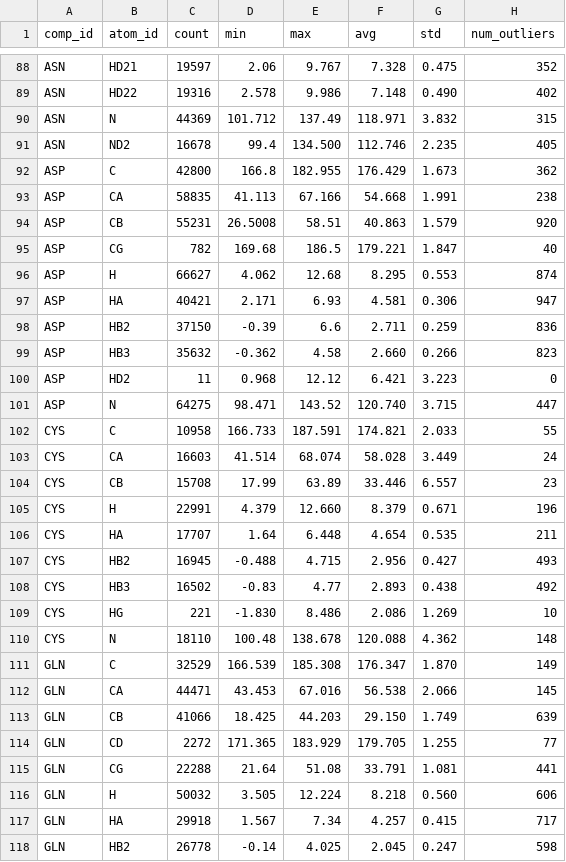
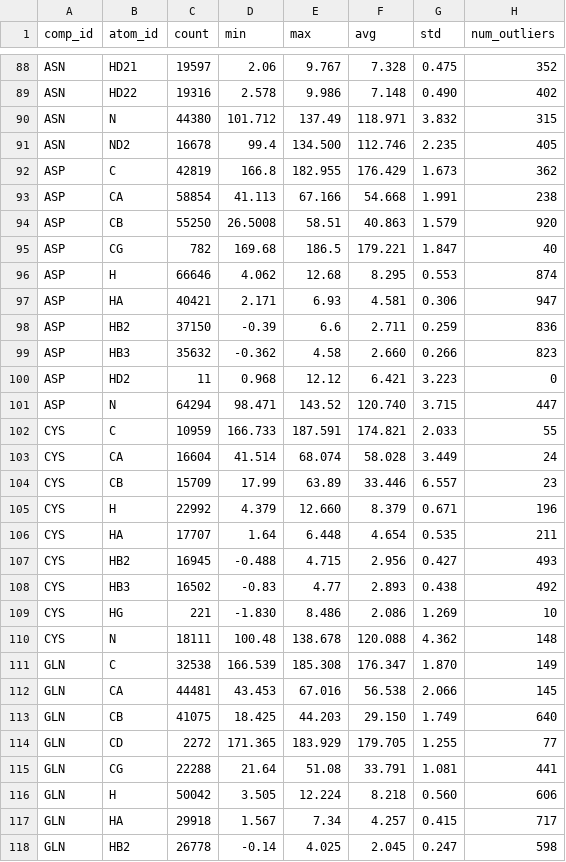
Before and after one commit to wwPDB/py-wwpdb_utils_nmr, a CSV file: wwpdb/utils/nmr/bmrb_cs_stat/aa_filt.csv, drawn as a sheet; only a part is shown, gaps mark what is left out; the diff covers the shown part only.

```diff
--- a/wwpdb/utils/nmr/bmrb_cs_stat/aa_filt.csv
+++ b/wwpdb/utils/nmr/bmrb_cs_stat/aa_filt.csv
@@ -89,9 +89,9 @@ ASN,HD21,19597,2.06,9.767,7.328,0.475,352
 ASN,HD22,19316,2.578,9.986,7.148,0.490,402
-ASN,N,44369,101.712,137.49,118.971,3.832,315
+ASN,N,44380,101.712,137.49,118.971,3.832,315
 ASN,ND2,16678,99.4,134.500,112.746,2.235,405
-ASP,C,42800,166.8,182.955,176.429,1.673,362
-ASP,CA,58835,41.113,67.166,54.668,1.991,238
-ASP,CB,55231,26.5008,58.51,40.863,1.579,920
+ASP,C,42819,166.8,182.955,176.429,1.673,362
+ASP,CA,58854,41.113,67.166,54.668,1.991,238
+ASP,CB,55250,26.5008,58.51,40.863,1.579,920
 ASP,CG,782,169.68,186.5,179.221,1.847,40
-ASP,H,66627,4.062,12.68,8.295,0.553,874
+ASP,H,66646,4.062,12.68,8.295,0.553,874
 ASP,HA,40421,2.171,6.93,4.581,0.306,947
@@ -100,7 +100,7 @@ ASP,HB3,35632,-0.362,4.58,2.660,0.266,823
 ASP,HD2,11,0.968,12.12,6.421,3.223,0
-ASP,N,64275,98.471,143.52,120.740,3.715,447
-CYS,C,10958,166.733,187.591,174.821,2.033,55
-CYS,CA,16603,41.514,68.074,58.028,3.449,24
-CYS,CB,15708,17.99,63.89,33.446,6.557,23
-CYS,H,22991,4.379,12.660,8.379,0.671,196
+ASP,N,64294,98.471,143.52,120.740,3.715,447
+CYS,C,10959,166.733,187.591,174.821,2.033,55
+CYS,CA,16604,41.514,68.074,58.028,3.449,24
+CYS,CB,15709,17.99,63.89,33.446,6.557,23
+CYS,H,22992,4.379,12.660,8.379,0.671,196
 CYS,HA,17707,1.64,6.448,4.654,0.535,211
@@ -109,9 +109,9 @@ CYS,HB3,16502,-0.83,4.77,2.893,0.438,492
 CYS,HG,221,-1.830,8.486,2.086,1.269,10
-CYS,N,18110,100.48,138.678,120.088,4.362,148
-GLN,C,32529,166.539,185.308,176.347,1.870,149
-GLN,CA,44471,43.453,67.016,56.538,2.066,145
-GLN,CB,41066,18.425,44.203,29.150,1.749,639
+CYS,N,18111,100.48,138.678,120.088,4.362,148
+GLN,C,32538,166.539,185.308,176.347,1.870,149
+GLN,CA,44481,43.453,67.016,56.538,2.066,145
+GLN,CB,41075,18.425,44.203,29.150,1.749,640
 GLN,CD,2272,171.365,183.929,179.705,1.255,77
 GLN,CG,22288,21.64,51.08,33.791,1.081,441
-GLN,H,50032,3.505,12.224,8.218,0.560,606
+GLN,H,50042,3.505,12.224,8.218,0.560,606
 GLN,HA,29918,1.567,7.34,4.257,0.415,717
```
Also changed, not shown: 100 edited cells elsewhere in this file, wwpdb/utils/nmr/bmrb_cs_stat/aa_full.csv, wwpdb/utils/nmr/bmrb_cs_stat/others.csv, 2 other files.
